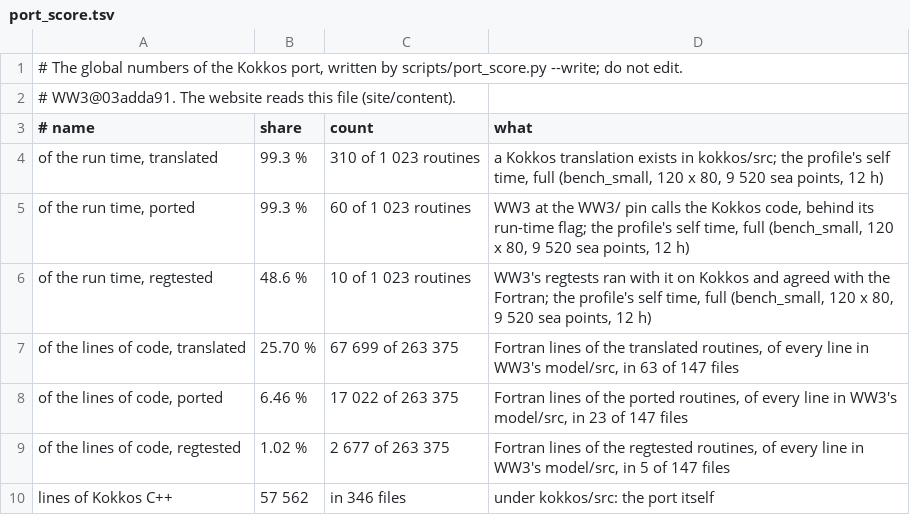
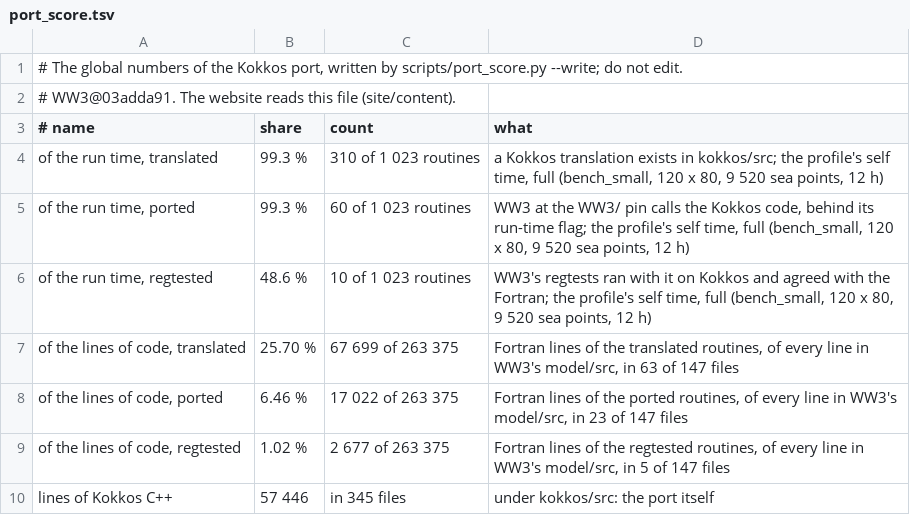
Before and after one commit to h0ffmann/ww3-gpu, a TSV file: site/data/port_score.tsv, drawn as a sheet.

```diff
--- a/site/data/port_score.tsv
+++ b/site/data/port_score.tsv
@@ -9,2 +9,2 @@ of the lines of code, ported	6.46 %	17 022 of 263 375	Fortran lines of the porte
 of the lines of code, regtested	1.02 %	2 677 of 263 375	Fortran lines of the regtested routines, of every line in WW3's model/src, in 5 of 147 files
-lines of Kokkos C++	57 562	in 346 files	under kokkos/src: the port itself
+lines of Kokkos C++	57 446	in 345 files	under kokkos/src: the port itself
```
Also changed, not shown: 11 other files.
